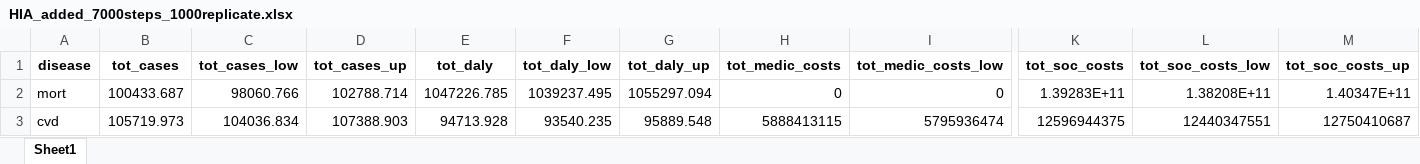
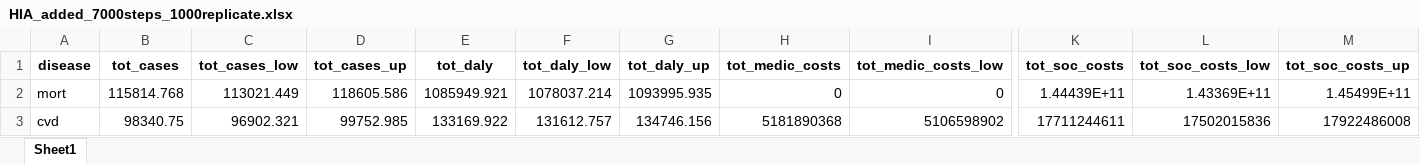
Before and after one commit to inesoriany/HIA_walking_steps, an Excel workbook: output/Tables/7000 steps/HIA_added_7000steps_1000replicate.xlsx, sheet Sheet1, drawn as a sheet; only a part is shown, gaps mark what is left out; values as stored, in another font and other column widths than the file's, no borders; the diff covers the shown part only; the diff names each change by its address in the sheet, - before the commit and + after, or states it on an @@ line.

```diff
--- a/output/Tables/7000 steps/HIA_added_7000steps_1000replicate.xlsx (sheet Sheet1)
+++ b/output/Tables/7000 steps/HIA_added_7000steps_1000replicate.xlsx (sheet Sheet1)
-B2 (tot_cases): 100433.687
+B2 (tot_cases): 115814.768
-C2 (tot_cases_low): 98060.766
+C2 (tot_cases_low): 113021.449
-D2 (tot_cases_up): 102788.714
+D2 (tot_cases_up): 118605.586
-E2 (tot_daly): 1047226.785
+E2 (tot_daly): 1085949.921
-F2 (tot_daly_low): 1039237.495
+F2 (tot_daly_low): 1078037.214
-G2 (tot_daly_up): 1055297.094
+G2 (tot_daly_up): 1093995.935
-K2 (tot_soc_costs): 1.39283E+11
+K2 (tot_soc_costs): 1.44439E+11
-L2 (tot_soc_costs_low): 1.38208E+11
+L2 (tot_soc_costs_low): 1.43369E+11
-M2 (tot_soc_costs_up): 1.40347E+11
+M2 (tot_soc_costs_up): 1.45499E+11
-B3 (tot_cases): 105719.973
+B3 (tot_cases): 98340.75
-C3 (tot_cases_low): 104036.834
+C3 (tot_cases_low): 96902.321
-D3 (tot_cases_up): 107388.903
+D3 (tot_cases_up): 99752.985
-E3 (tot_daly): 94713.928
+E3 (tot_daly): 133169.922
-F3 (tot_daly_low): 93540.235
+F3 (tot_daly_low): 131612.757
-G3 (tot_daly_up): 95889.548
+G3 (tot_daly_up): 134746.156
-H3 (tot_medic_costs): 5888413115
+H3 (tot_medic_costs): 5181890368
-I3 (tot_medic_costs_low): 5795936474
+I3 (tot_medic_costs_low): 5106598902
-K3 (tot_soc_costs): 12596944375
+K3 (tot_soc_costs): 17711244611
-L3 (tot_soc_costs_low): 12440347551
+L3 (tot_soc_costs_low): 17502015836
-M3 (tot_soc_costs_up): 12750410687
+M3 (tot_soc_costs_up): 17922486008
```
Also changed, not shown: 70 edited cells elsewhere in this sheet, output/Tables/7000 steps/HIA_7000steps_1000replicate.xlsx, output/Tables/7000 steps/HIA_age_7000steps_1000replicate.xlsx, 12 other files.
